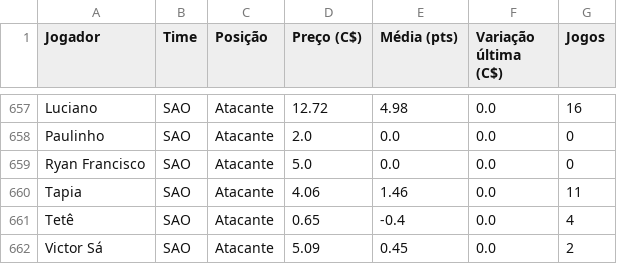
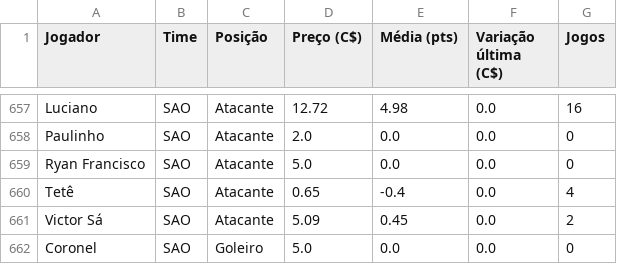
Before and after one commit to renatovarges/Live-TCC-Projeto-FInal, a CSV file: cartola_jogadores_time_posicao_preco.csv, drawn as a sheet; only a part is shown, gaps mark what is left out; the shorter side is filled out with more unchanged rows.

```diff
--- a/cartola_jogadores_time_posicao_preco.csv
+++ b/cartola_jogadores_time_posicao_preco.csv
@@ -659,3 +659,2 @@ Paulinho,SAO,Atacante,2.0,0.0,0.0,0
 Ryan Francisco,SAO,Atacante,5.0,0.0,0.0,0
-Tapia,SAO,Atacante,4.06,1.46,0.0,11
 Tetê,SAO,Atacante,0.65,-0.4,0.0,4
```
